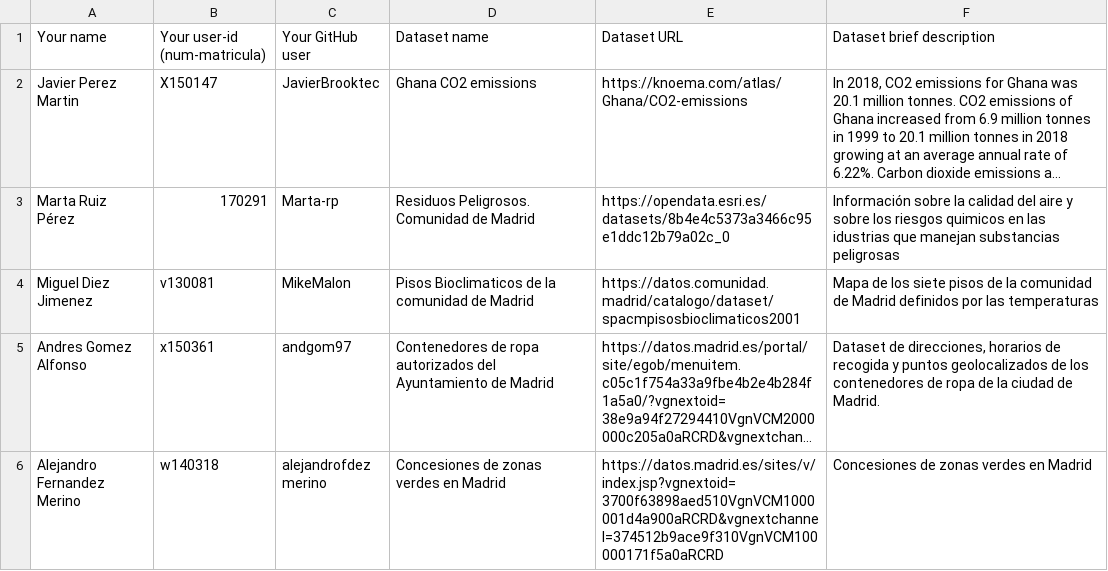
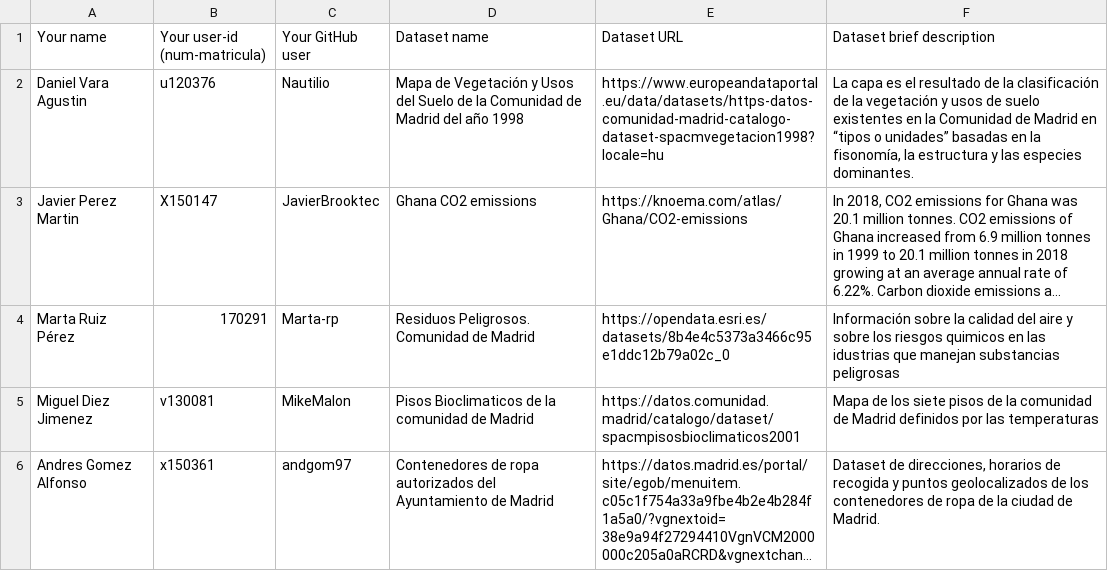
Before and after one commit to FacultadInformatica-LinkedData/Curso2020-2021, a CSV file: Assignment1/DatasetDescriptions.csv, drawn as a sheet; only a part is shown; the shorter side is filled out with more unchanged rows; long unchanged cells end in …; the diff names each change by its address in the sheet, - before the commit and + after, or states it on an @@ line.

Commit message:
Update DatasetDescriptions.csv
Anadidos mis datos

```diff
--- a/Assignment1/DatasetDescriptions.csv
+++ b/Assignment1/DatasetDescriptions.csv
+row 2: Daniel Vara Agustin | u120376 | Nautilio | Mapa de Vegetación y Usos del Suelo de la Comunidad de Madrid del año 1998 | https://www.europeandataportal.eu/data/datasets/https-datos-comunidad-madrid-catalogo-dataset-spacmvegetacion1998?locale=hu | La capa es el resultado de la clasificación de la vegetación y usos de suelo existentes en la Comunidad de Madrid en “tipos o unidades” basadas en la fisonomía, la estructura y las especies dominantes.
```
